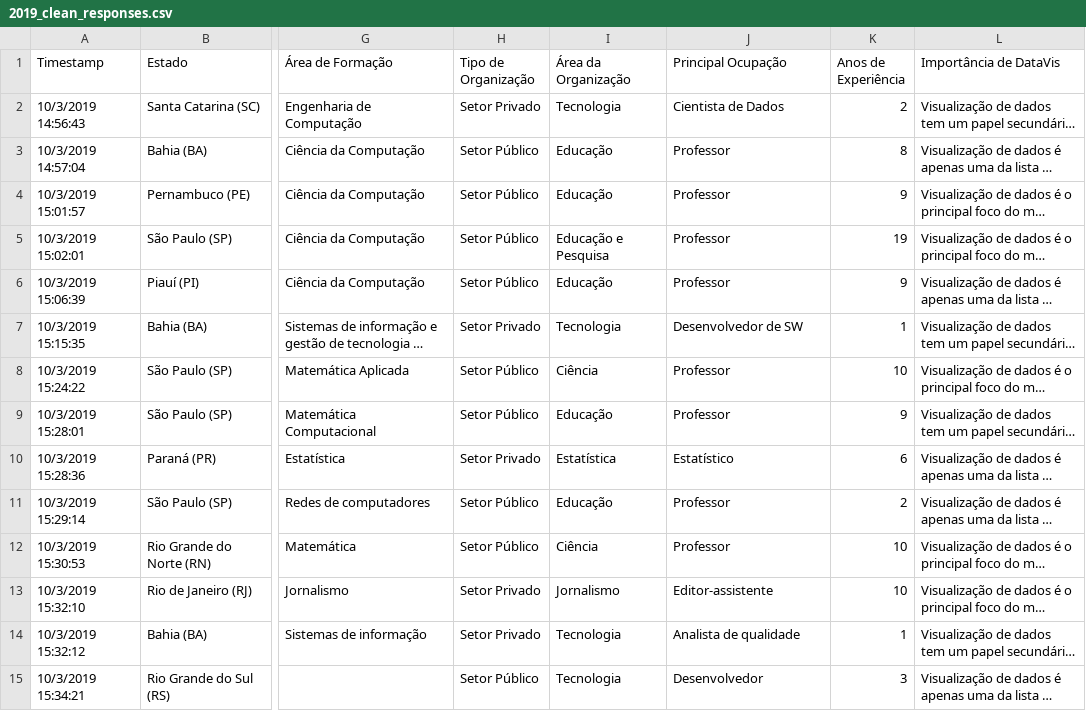
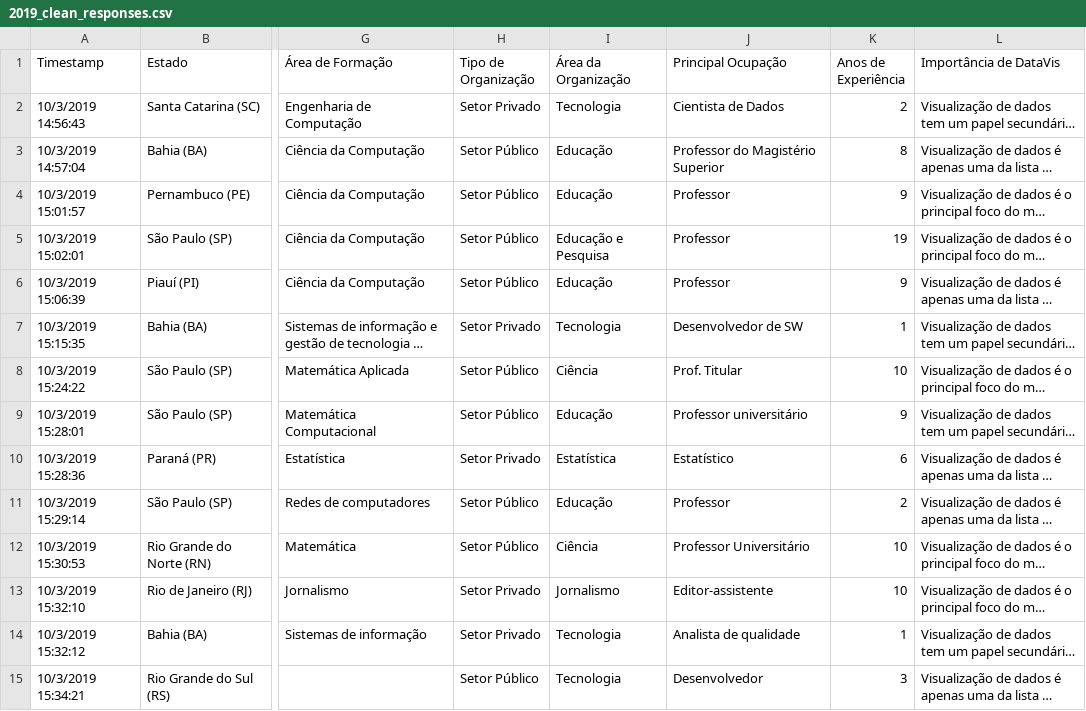
Before and after one commit to emanueles/comunidatavisbr, a CSV file: data/clean/2019_clean_responses.csv, drawn as a sheet; only a part is shown, gaps mark what is left out; long unchanged cells end in …; the diff covers the shown part only; the diff names each change by its address in the sheet, - before the commit and + after, or states it on an @@ line.

Commit message:
Reverted changes in Principal Ocupação column so the original data is kept. The same information is cleaner in the Tipo de Função column.

```diff
--- a/data/clean/2019_clean_responses.csv
+++ b/data/clean/2019_clean_responses.csv
-J3 (Principal Ocupação): Professor
+J3 (Principal Ocupação): Professor do Magistério Superior
-J8 (Principal Ocupação): Professor
+J8 (Principal Ocupação): Prof. Titular
-J9 (Principal Ocupação): Professor
+J9 (Principal Ocupação): Professor universitário
-J12 (Principal Ocupação): Professor
+J12 (Principal Ocupação): Professor Universitário
```
Also changed, not shown: 35 edited cells elsewhere in this file.
